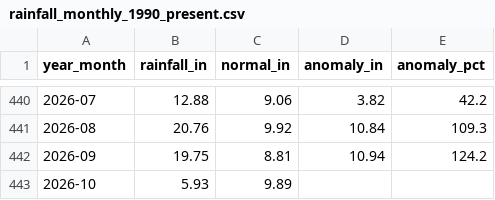
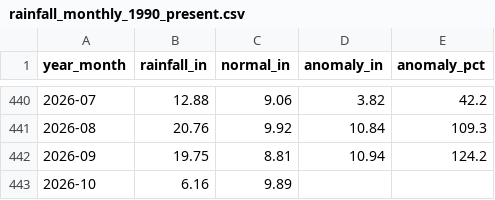
Before and after one commit to cherryleh/panaewa, a CSV file: rainfall_monthly_1990_present.csv, drawn as a sheet; only a part is shown, gaps mark what is left out.

```diff
--- a/rainfall_monthly_1990_present.csv
+++ b/rainfall_monthly_1990_present.csv
@@ -442,2 +442,2 @@ year_month,rainfall_in,normal_in,anomaly_in,anomaly_pct
 2026-09,19.75,8.81,10.94,124.2
-2026-10,5.93,9.89,,
+2026-10,6.16,9.89,,
```
Also changed, not shown: rainfall_daily_1990_present.csv, 5 other files.
